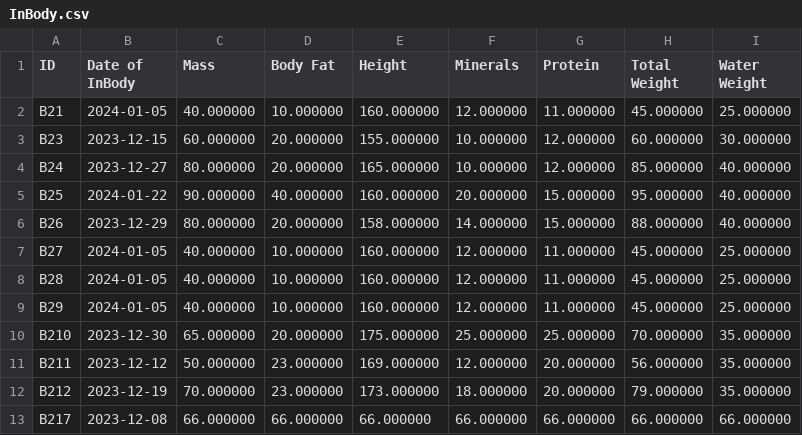
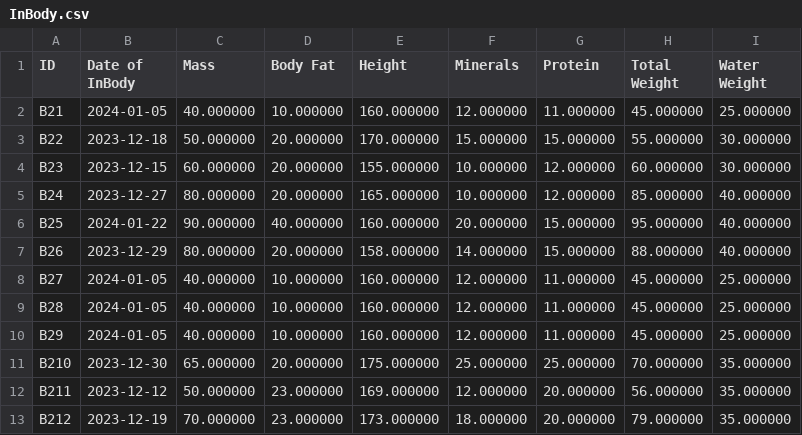
Before and after one commit to maryam-galal/Gym-Management-System, a CSV file: InBody.csv, drawn as a sheet; removed rows and columns are numbered as before the commit, all else as after; the diff names each change by its address in the sheet, - before the commit and + after, or states it on an @@ line.

```diff
--- a/InBody.csv
+++ b/InBody.csv
+row 3: B22 | 2023-12-18 | 50.000000 | 20.000000 | 170.000000 | 15.000000 | 15.000000 | 55.000000 | 30.000000
-row 13: B217 | 2023-12-08 | 66.000000 | 66.000000 | 66.000000 | 66.000000 | 66.000000 | 66.000000 | 66.000000
```
Also changed, not shown: Subscription.csv, 7 other files.
